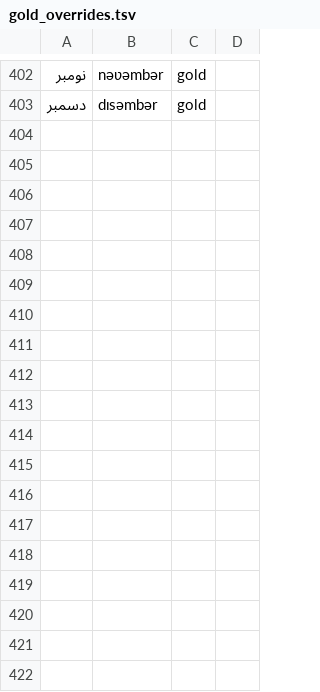
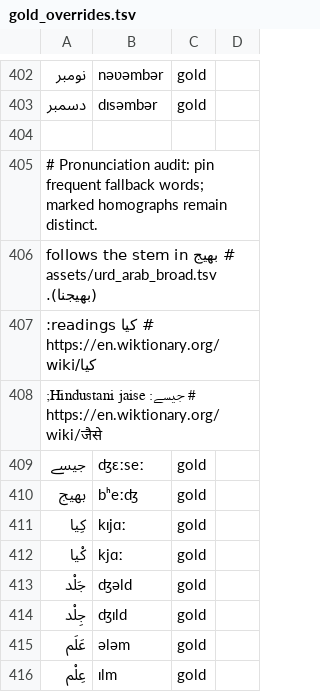
Before and after one commit to MuhammadNoman76/lughaat-tts, a TSV file: lughaat_tts/data/gold_overrides.tsv, drawn as a sheet; only a part is shown, gaps mark what is left out; the diff names each change by its address in the sheet, - before the commit and + after, or states it on an @@ line.

```diff
--- a/lughaat_tts/data/gold_overrides.tsv
+++ b/lughaat_tts/data/gold_overrides.tsv
+row 404: (empty)
+row 405: # Pronunciation audit: pin frequent fallback words; marked homographs remain distinct.
+row 406: # بھیج follows the stem in assets/urd_arab_broad.tsv (بھیجنا).
+row 407: # کیا readings: https://en.wiktionary.org/wiki/کیا
+row 408: # جیسے: Hindustani jaise; https://en.wiktionary.org/wiki/जैसे
+row 409: جیسے | ʤɛːseː | gold
+row 410: بھیج | bʰeːʤ | gold
+row 411: کِیا | kɪjɑː | gold
+row 412: کْیا | kjɑː | gold
+row 413: جَلْد | ʤəld | gold
+row 414: جِلْد | ʤɪld | gold
+row 415: عَلَم | ələm | gold
+row 416: عِلْم | ɪlm | gold
```
Also changed, not shown: 12 other files.
